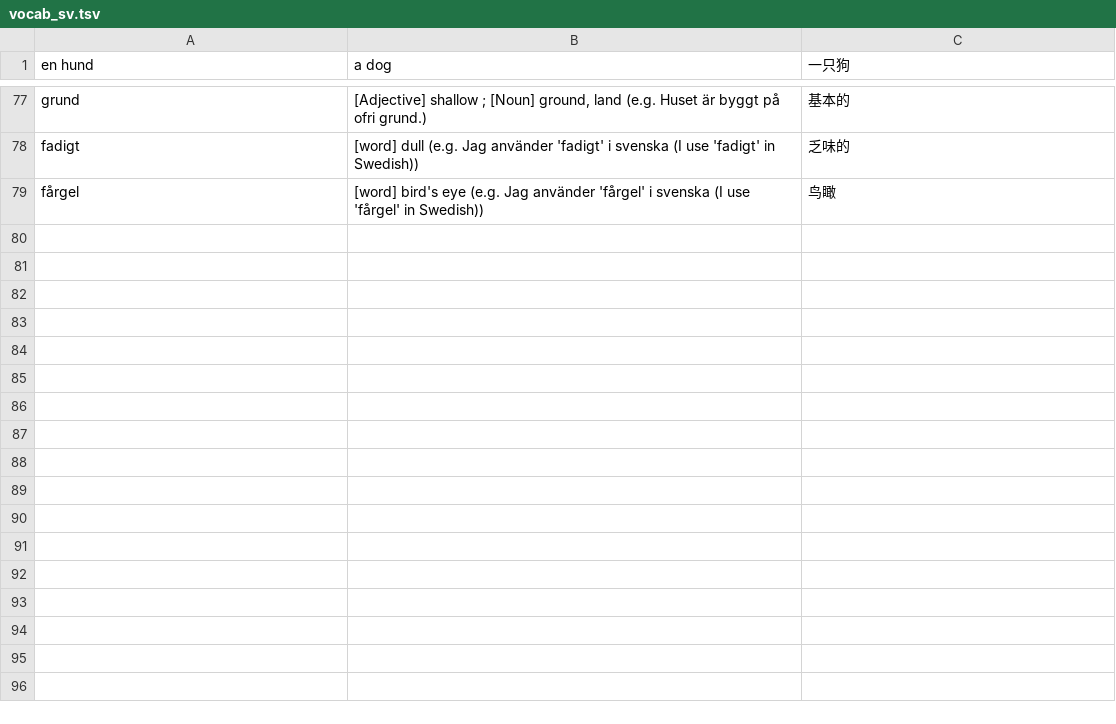
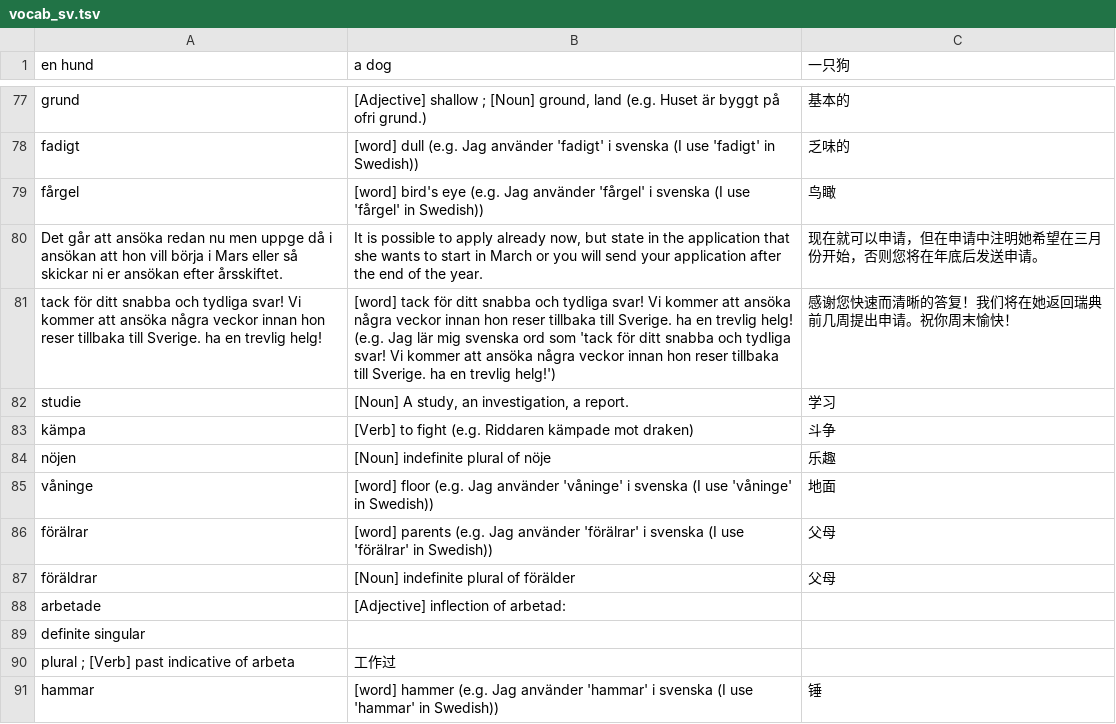
Before and after one commit to kevintianbalance/anki-vocab, a TSV file: vocab_sv.tsv, drawn as a sheet; only a part is shown, gaps mark what is left out; the diff names each change by its address in the sheet, - before the commit and + after, or states it on an @@ line.

```diff
--- a/vocab_sv.tsv
+++ b/vocab_sv.tsv
+row 80: Det går att ansöka redan nu men uppge då i ansökan att hon vill börja i Mars eller så skickar ni er ansökan efter årsskiftet. | It is possible to apply already now, but state in the application that she wants to start in March or you will send your application after the end of the year. | 现在就可以申请，但在申请中注明她希望在三月份开始，否则您将在年底后发送申请。
+row 81: tack för ditt snabba och tydliga svar! Vi kommer att ansöka några veckor innan hon reser tillbaka till Sverige. ha en trevlig helg! | [word] tack för ditt snabba och tydliga svar! Vi kommer att ansöka några veckor innan hon reser tillbaka till Sverige. ha en trevlig helg! (e.g. Jag lär mig svenska ord som 'tack för ditt snabba och tydliga svar! Vi kommer att ansöka några veckor innan hon reser tillbaka till Sverige. ha en trevlig helg!') | 感谢您快速而清晰的答复！我们将在她返回瑞典前几周提出申请。祝你周末愉快！
+row 82: studie | [Noun] A study, an investigation, a report. | 学习
+row 83: kämpa | [Verb] to fight (e.g. Riddaren kämpade mot draken) | 斗争
+row 84: nöjen | [Noun] indefinite plural of nöje | 乐趣
+row 85: våninge | [word] floor (e.g. Jag använder 'våninge' i svenska (I use 'våninge' in Swedish)) | 地面
+row 86: förälrar | [word] parents (e.g. Jag använder 'förälrar' i svenska (I use 'förälrar' in Swedish)) | 父母
+row 87: föräldrar | [Noun] indefinite plural of förälder | 父母
+row 88: arbetade | [Adjective] inflection of arbetad:
+row 89: definite singular
+row 90: plural ; [Verb] past indicative of arbeta | 工作过
+row 91: hammar | [word] hammer (e.g. Jag använder 'hammar' i svenska (I use 'hammar' in Swedish)) | 锤
```
Also changed, not shown: vocab_en.tsv, 3 other files.
